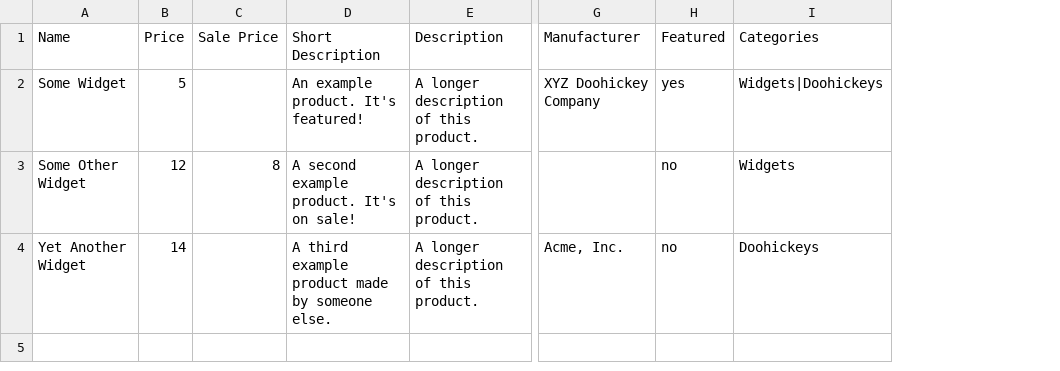
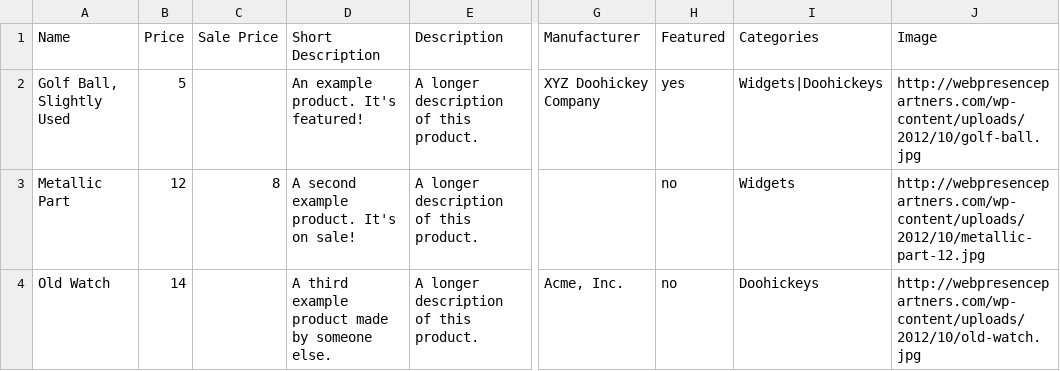
Before and after one commit to dgrundel/woo-product-importer, a CSV file: woo-importer-example.csv, drawn as a sheet; only a part is shown, gaps mark what is left out; the diff names each change by its address in the sheet, - before the commit and + after, or states it on an @@ line.

Commit message:
added URLs to example CSV for testing

```diff
--- a/woo-importer-example.csv
+++ b/woo-importer-example.csv
+column J (Image), rows 2-4: http://webpresencepartners.com/wp-content/uploads/2012/10/golf-ball.jpg | http://webpresencepartners.com/wp-content/uploads/2012/10/metallic-part-12.jpg | http://webpresencepartners.com/wp-content/uploads/2012/10/old-watch.jpg
-A2 (Name): Some Widget
+A2 (Name): Golf Ball, Slightly Used
-A3 (Name): Some Other Widget
+A3 (Name): Metallic Part
-A4 (Name): Yet Another Widget
+A4 (Name): Old Watch
```
